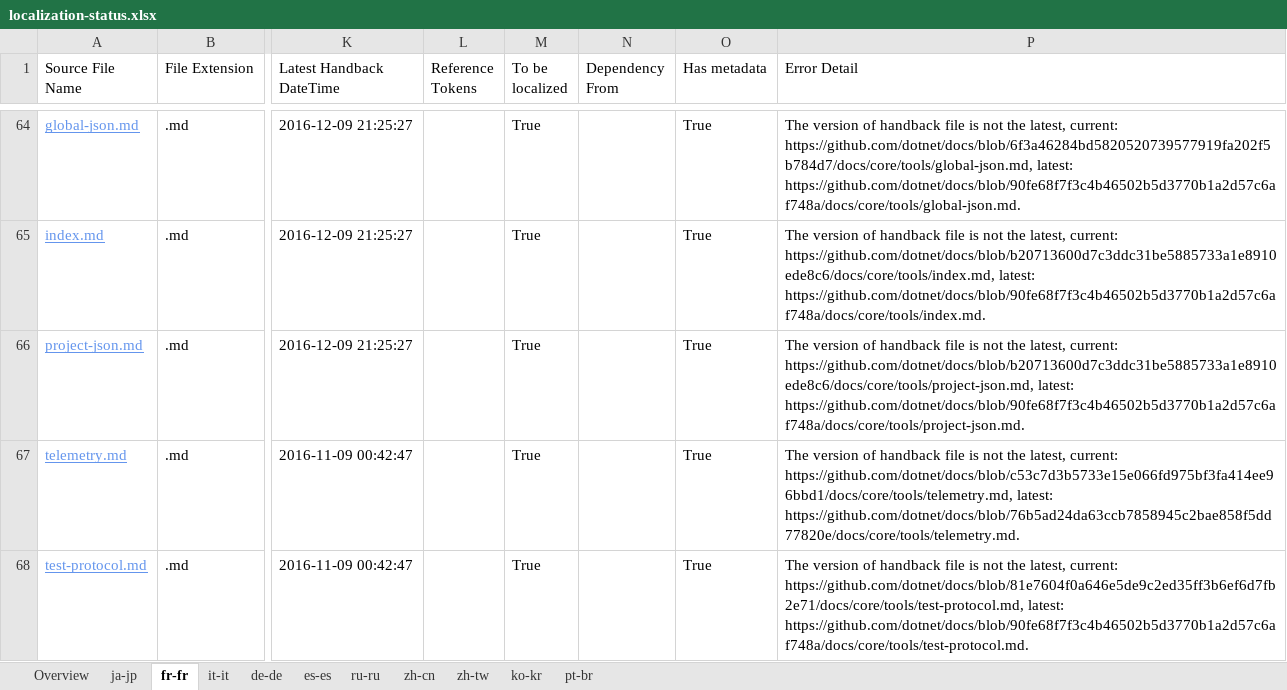
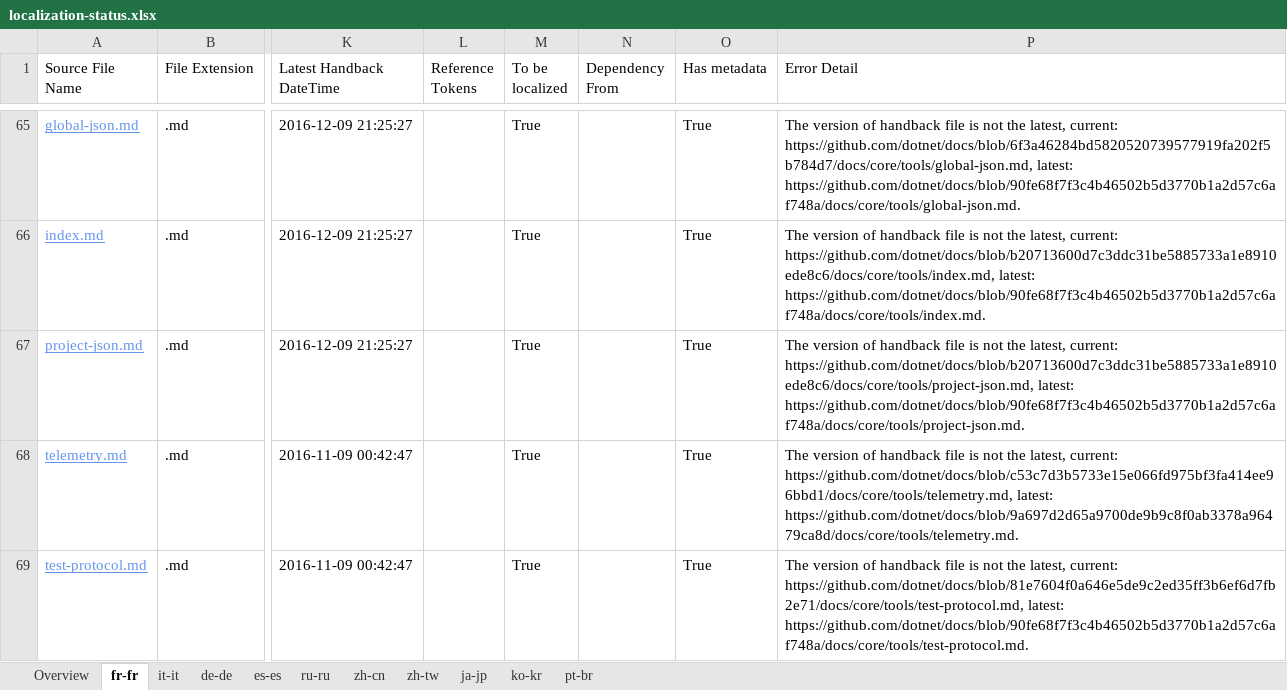
Before and after one commit to openpublishoperation/docs.handback, an Excel workbook: ol-handback/dotnet/docs/master/localization-status.xlsx, sheet fr-fr, drawn as a sheet; only a part is shown, gaps mark what is left out; values as stored, in another font and other column widths than the file's, no borders; table styles not drawn; addresses are those after the commit; the diff covers the shown part only; the diff names each change by its address in the sheet, - before the commit and + after, or states it on an @@ line.

```diff
--- a/ol-handback/dotnet/docs/master/localization-status.xlsx (sheet fr-fr)
+++ b/ol-handback/dotnet/docs/master/localization-status.xlsx (sheet fr-fr)
@@ sheet tab order changed: Overview | fr-fr | it-it | de-de | es-es | ru-ru | zh-cn | zh-tw | ja-jp | ko-kr | pt-br @@
-P68 (Error Detail): …https://github.com/dotnet/docs/blob/c53c7d3b5733e15e066fd975bf3fa414ee96bbd1/docs/core/tools/telemetry.md, latest: https://github.com/dotnet/docs/blob/76b5ad24da63ccb7858945c2bae858f5dd77820e/docs/core/tools/telemetry.md.
+P68 (Error Detail): …https://github.com/dotnet/docs/blob/c53c7d3b5733e15e066fd975bf3fa414ee96bbd1/docs/core/tools/telemetry.md, latest: https://github.com/dotnet/docs/blob/9a697d2d65a9700de9b9c8f0ab3378a96479ca8d/docs/core/tools/telemetry.md.
```
Also changed, not shown: 2 added rows, 1 removed row and 1 edited cell elsewhere in this sheet, sheet pt-br, sheet it-it, sheet de-de, sheet es-es, sheet ru-ru, sheet zh-cn, 4 more sheets.
